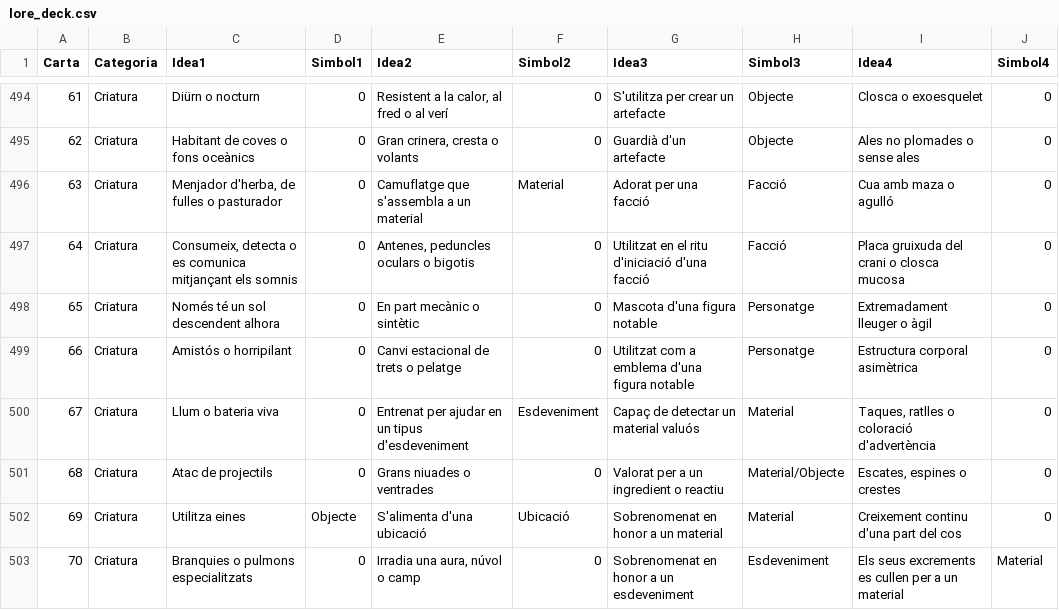
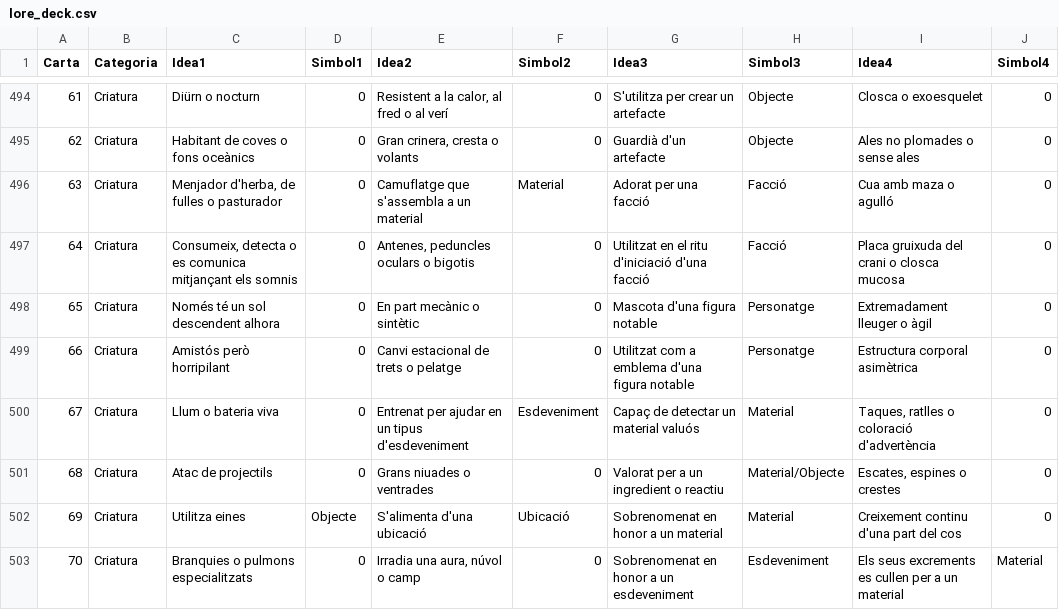
Before and after one commit to xaviUAB/story_cards, a CSV file: lore/lore_deck.csv, drawn as a sheet; only a part is shown, gaps mark what is left out; the diff covers the shown part only.

```diff
--- a/lore/lore_deck.csv
+++ b/lore/lore_deck.csv
@@ -498,3 +498,3 @@
 65;Criatura;Només té un sol descendent alhora;0;En part mecànic o sintètic;0;Mascota d'una figura notable;Personatge;Extremadament lleuger o àgil;0
-66;Criatura;Amistós o horripilant;0;Canvi estacional de trets o pelatge;0;Utilitzat com a emblema d'una figura notable;Personatge;Estructura corporal asimètrica;0
+66;Criatura;Amistós però horripilant;0;Canvi estacional de trets o pelatge;0;Utilitzat com a emblema d'una figura notable;Personatge;Estructura corporal asimètrica;0
 67;Criatura;Llum o bateria viva;0;Entrenat per ajudar en un tipus d'esdeveniment;Esdeveniment;Capaç de detectar un material valuós;Material;Taques, ratlles o coloració d'advertència;0
```
Also changed, not shown: 36 edited cells elsewhere in this file.
